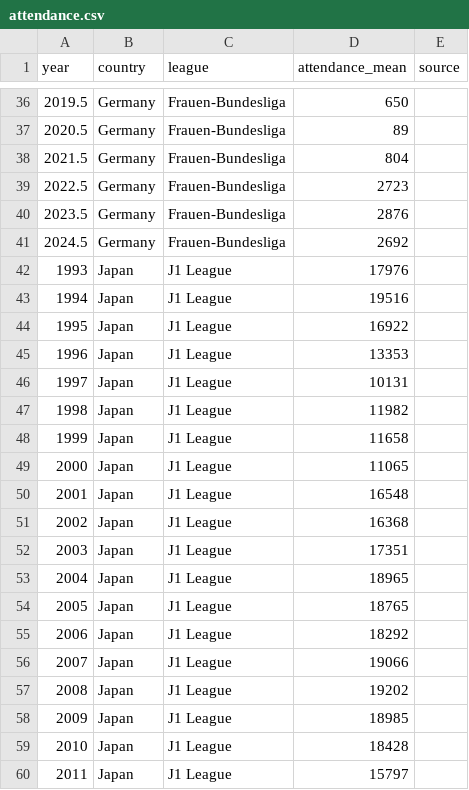
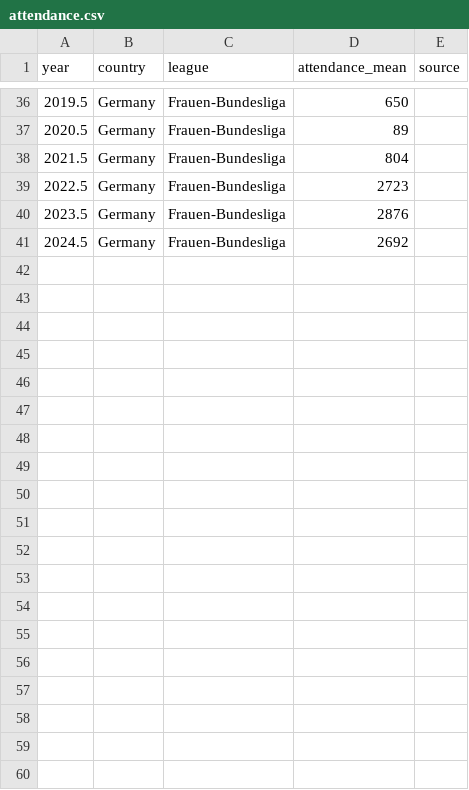
Before and after one commit to renspringlea/shefootball, a CSV file: analysis_files/data/attendance.csv, drawn as a sheet; only a part is shown, gaps mark what is left out; the diff covers the shown part only.

```diff
--- a/analysis_files/data/attendance.csv
+++ b/analysis_files/data/attendance.csv
@@ -41,20 +41 @@ year,country,league,attendance_mean,source
 2024.5,Germany,Frauen-Bundesliga,2692
-1993,Japan,J1 League,17976
-1994,Japan,J1 League,19516
-1995,Japan,J1 League,16922
-1996,Japan,J1 League,13353
-1997,Japan,J1 League,10131
-1998,Japan,J1 League,11982
-1999,Japan,J1 League,11658
-2000,Japan,J1 League,11065
-2001,Japan,J1 League,16548
-2002,Japan,J1 League,16368
-2003,Japan,J1 League,17351
-2004,Japan,J1 League,18965
-2005,Japan,J1 League,18765
-2006,Japan,J1 League,18292
-2007,Japan,J1 League,19066
-2008,Japan,J1 League,19202
-2009,Japan,J1 League,18985
-2010,Japan,J1 League,18428
-2011,Japan,J1 League,15797
```
Also changed, not shown: 14 removed rows elsewhere in this file, 4 other files.
